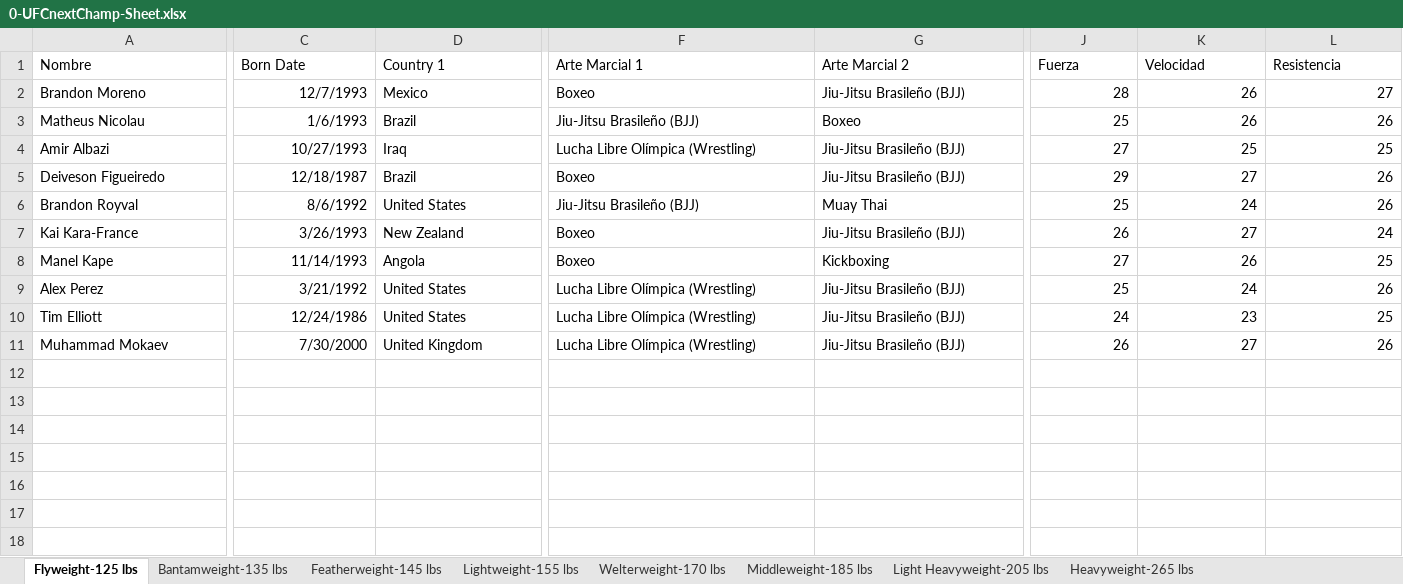
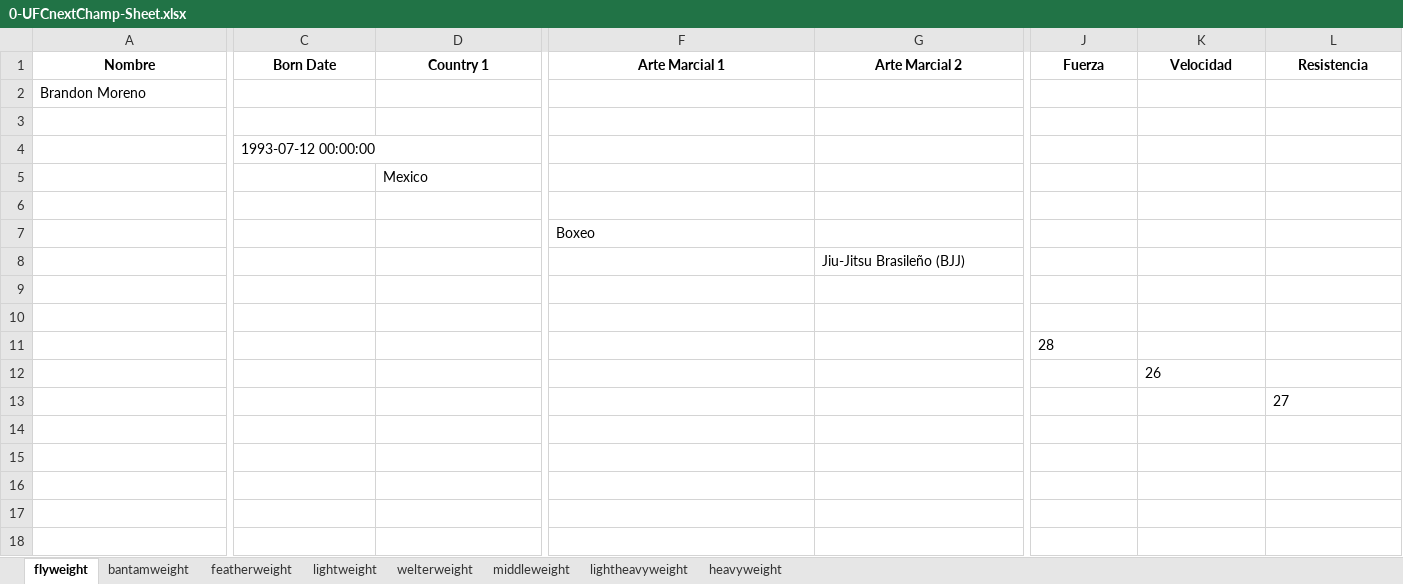
Before and after one commit to kodebidean/UFC-NextChampApp, an Excel workbook: 0-UFCnextChamp-Sheet.xlsx, sheet flyweight, drawn as a sheet; only a part is shown, gaps mark what is left out; values as stored, in another font and other column widths than the file's, no borders; charts and pictures and table styles not drawn; removed rows and columns are numbered as before the commit, all else as after; rows hold the shown columns only; the diff covers the shown part only; the diff names each change by its address in the sheet, - before the commit and + after, or states it on an @@ line.

Commit message:
Agent step completed: Integrate Google Sheets API and update Divisions page

```diff
--- a/0-UFCnextChamp-Sheet.xlsx (sheet flyweight)
+++ b/0-UFCnextChamp-Sheet.xlsx (sheet flyweight)
-sheet tab: Flyweight-125 lbs
+sheet tab: flyweight
-sheet tab: Bantamweight-135 lbs
+sheet tab: bantamweight
-sheet tab: Featherweight-145 lbs
+sheet tab: featherweight
-sheet tab: Lightweight-155 lbs
+sheet tab: lightweight
-sheet tab: Welterweight-170 lbs
+sheet tab: welterweight
-sheet tab: Middleweight-185 lbs
+sheet tab: middleweight
-sheet tab: Light Heavyweight-205 lbs
+sheet tab: lightheavyweight
-sheet tab: Heavyweight-265 lbs
+sheet tab: heavyweight
@@ A1:L1 bold: off → on, alignment: left → center @@
-row 2: Brandon Moreno | 12/7/1993 | Mexico | Boxeo | Jiu-Jitsu Brasileño (BJJ) | 28 | 26 | 27
-row 3: Matheus Nicolau | 1/6/1993 | Brazil | Jiu-Jitsu Brasileño (BJJ) | Boxeo | 25 | 26 | 26
-row 4: Amir Albazi | 10/27/1993 | Iraq | Lucha Libre Olímpica (Wrestling) | Jiu-Jitsu Brasileño (BJJ) | 27 | 25 | 25
-row 5: Deiveson Figueiredo | 12/18/1987 | Brazil | Boxeo | Jiu-Jitsu Brasileño (BJJ) | 29 | 27 | 26
-row 6: Brandon Royval | 8/6/1992 | United States | Jiu-Jitsu Brasileño (BJJ) | Muay Thai | 25 | 24 | 26
-row 7: Kai Kara-France | 3/26/1993 | New Zealand | Boxeo | Jiu-Jitsu Brasileño (BJJ) | 26 | 27 | 24
-row 8: Manel Kape | 11/14/1993 | Angola | Boxeo | Kickboxing | 27 | 26 | 25
-row 9: Alex Perez | 3/21/1992 | United States | Lucha Libre Olímpica (Wrestling) | Jiu-Jitsu Brasileño (BJJ) | 25 | 24 | 26
-row 10: Tim Elliott | 12/24/1986 | United States | Lucha Libre Olímpica (Wrestling) | Jiu-Jitsu Brasileño (BJJ) | 24 | 23 | 25
-row 11: Muhammad Mokaev | 7/30/2000 | United Kingdom | Lucha Libre Olímpica (Wrestling) | Jiu-Jitsu Brasileño (BJJ) | 26 | 27 | 26
+row 2: Brandon Moreno
+row 3: (empty)
+row 4:  | 1993-07-12 00:00:00
+row 5:  |  | Mexico
+row 6: (empty)
+row 7:  |  |  | Boxeo
+row 8:  |  |  |  | Jiu-Jitsu Brasileño (BJJ)
+row 9: (empty)
+row 10: (empty)
+row 11:  |  |  |  |  | 28
+row 12:  |  |  |  |  |  | 26
+row 13:  |  |  |  |  |  |  | 27
+row 14: (empty)
+row 15: (empty)
+row 16: (empty)
+row 17: (empty)
+row 18: (empty)
```
Also changed, not shown: 1 edited cell and cell formats elsewhere in this sheet, sheet featherweight, sheet welterweight, sheet middleweight, sheet heavyweight, sheet bantamweight, sheet lightheavyweight, 1 more sheet, charts or pictures, 13 other files.
